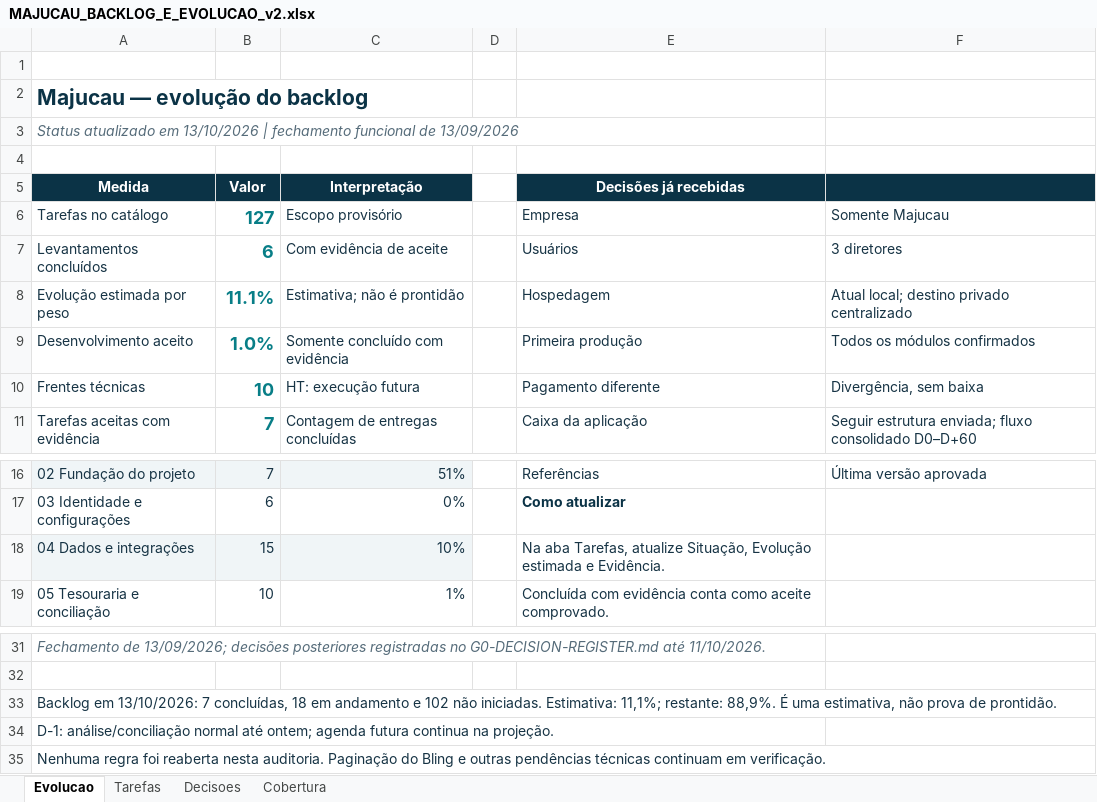
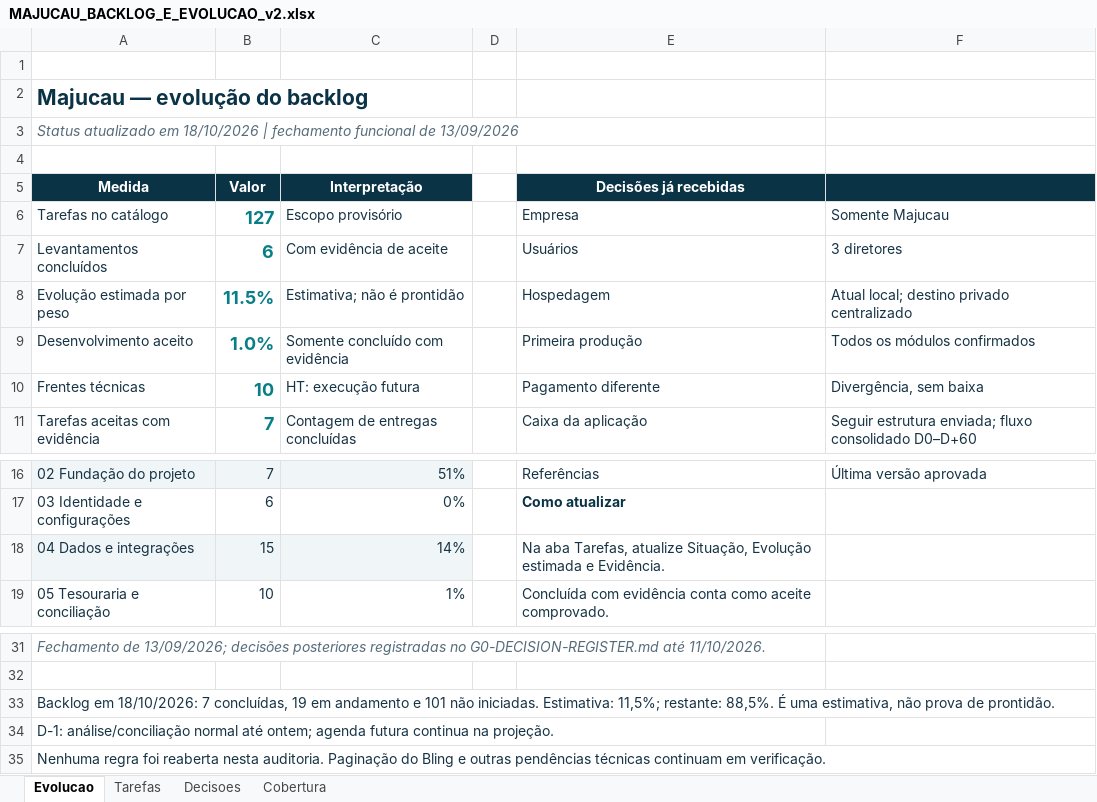
Before and after one commit to guilhermejacyzin/majucau, an Excel workbook: artifacts/planejamento/outputs/MAJUCAU_BACKLOG_E_EVOLUCAO_v2.xlsx, sheet Evolucao, drawn as a sheet; only a part is shown, gaps mark what is left out; values as stored, in another font and other column widths than the file's, no borders; the diff names each change by its address in the sheet, - before the commit and + after, or states it on an @@ line.

```diff
--- a/artifacts/planejamento/outputs/MAJUCAU_BACKLOG_E_EVOLUCAO_v2.xlsx (sheet Evolucao)
+++ b/artifacts/planejamento/outputs/MAJUCAU_BACKLOG_E_EVOLUCAO_v2.xlsx (sheet Evolucao)
-A3 (Medida): …atualizado em 13/10/2026 | fechamento…
+A3 (Medida): …atualizado em 18/10/2026 | fechamento…
-B8 (Valor): 11.1%
+B8 (Valor): 11.5%
-C18 (Interpretação): 10%
+C18 (Interpretação): 14%
-A33 (Medida): Backlog em 13/10/2026: 7 concluídas, 18 em andamento e 102 não iniciadas. Estimativa: 11,1%; restante: 88,9%. É uma…
+A33 (Medida): Backlog em 18/10/2026: 7 concluídas, 19 em andamento e 101 não iniciadas. Estimativa: 11,5%; restante: 88,5%. É uma…
```
Also changed, not shown: sheet Tarefas, 15 other files.
